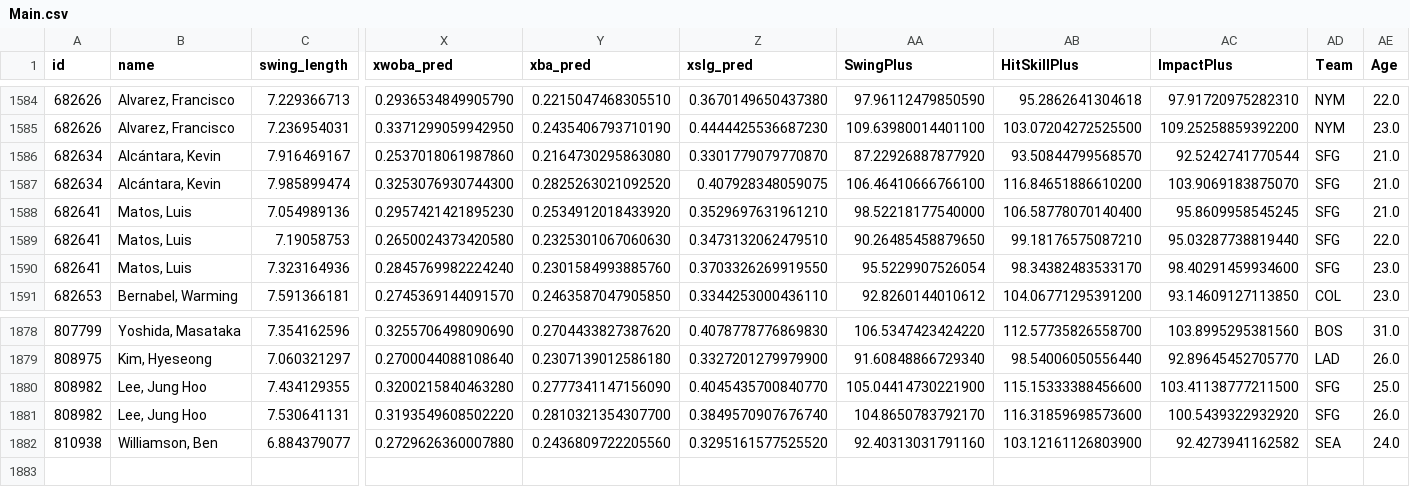
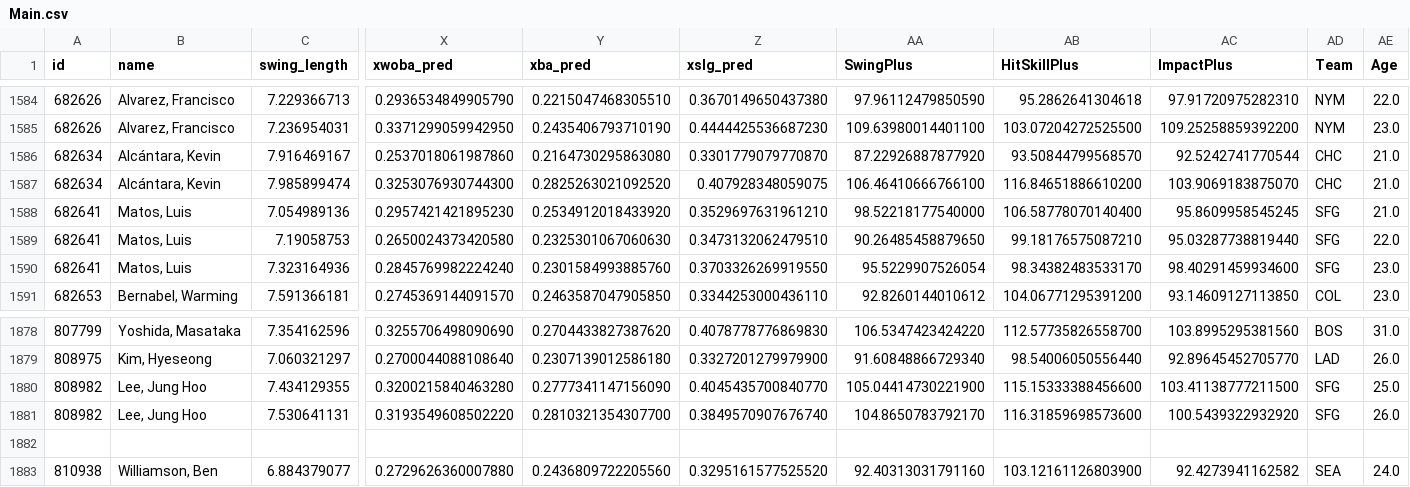
Before and after one commit to vmart45/swing_plus, a CSV file: Main.csv, drawn as a sheet; only a part is shown, gaps mark what is left out; rows hold the shown columns only; the diff names each change by its address in the sheet, - before the commit and + after, or states it on an @@ line.

Commit message:
Update Main.csv

```diff
--- a/Main.csv
+++ b/Main.csv
-AD1586:AD1587 (Team): SFG
+AD1586:AD1587 (Team): CHC
+row 1882: (empty)
```
